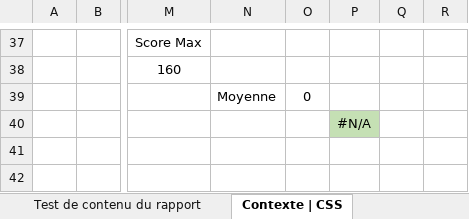
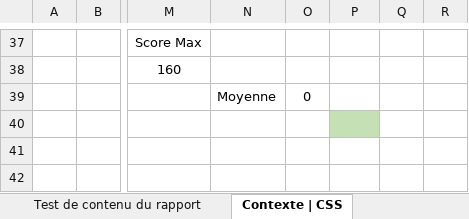
Before and after one commit to je-bert/e-barometre, an Excel workbook: flask-app/master-results-template.xlsx, sheet Contexte | CSS, drawn as a sheet; only a part is shown, gaps mark what is left out; values as stored, in another font and other column widths than the file's, no borders; the diff names each change by its address in the sheet, - before the commit and + after, or states it on an @@ line.

```diff
--- a/flask-app/master-results-template.xlsx (sheet Contexte | CSS)
+++ b/flask-app/master-results-template.xlsx (sheet Contexte | CSS)
-P40: #N/A
+P40: (empty)
```
Also changed, not shown: sheet Test de contenu du rapport, sheet Modèle Calcul A-R + Sommaire, sheet TEST_pour PROTOTYPE, sheet Cpts miroirs des parents, formulas that keep their value, 4 other files.
